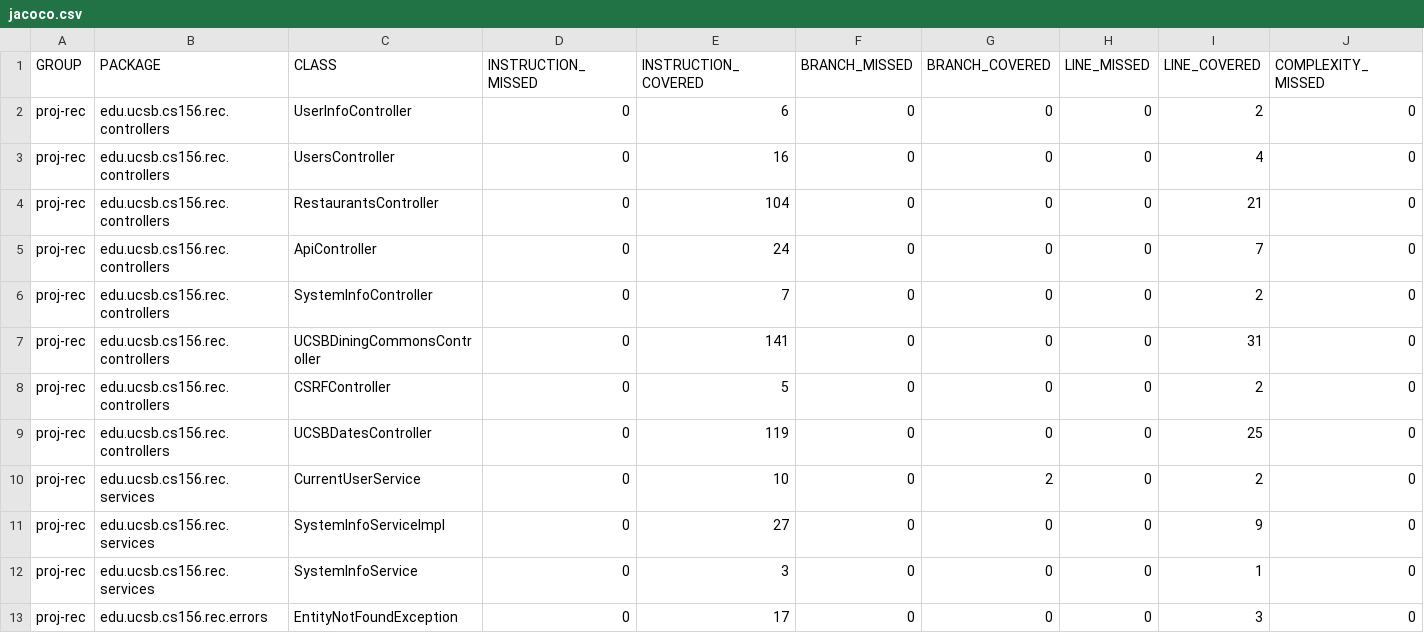
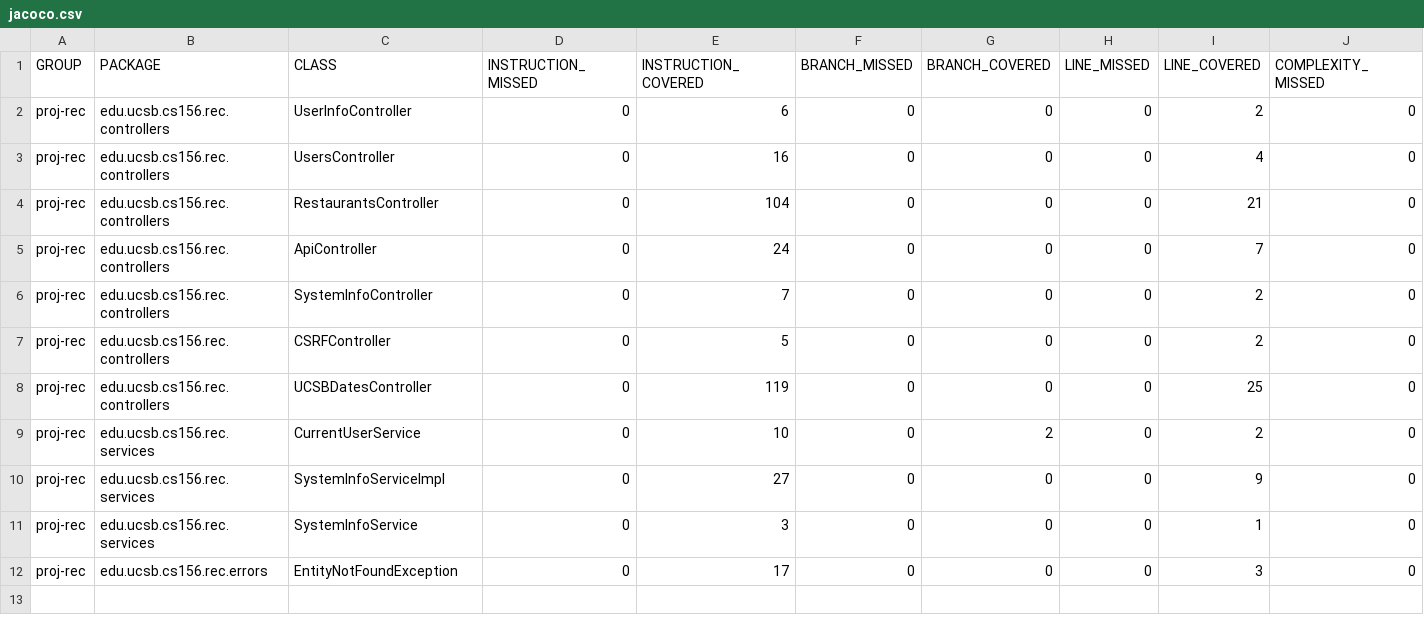
Before and after one commit to ucsb-cs156-f24/proj-rec-f24-07, a CSV file: jacoco/jacoco.csv, drawn as a sheet; only a part is shown; rows hold the shown columns only; the diff names each change by its address in the sheet, - before the commit and + after, or states it on an @@ line.

Commit message:
Deploying to gh-pages from @ ucsb-cs156-f24/proj-rec-f24-07@79f4bc4bfccba10f0e95477b3e22f01698254680 🚀

```diff
--- a/jacoco/jacoco.csv
+++ b/jacoco/jacoco.csv
-row 7: proj-rec | edu.ucsb.cs156.rec.controllers | UCSBDiningCommonsController | 0 | 141 | 0 | 0 | 0 | 31 | 0
```
Also changed, not shown: 7 other files.
